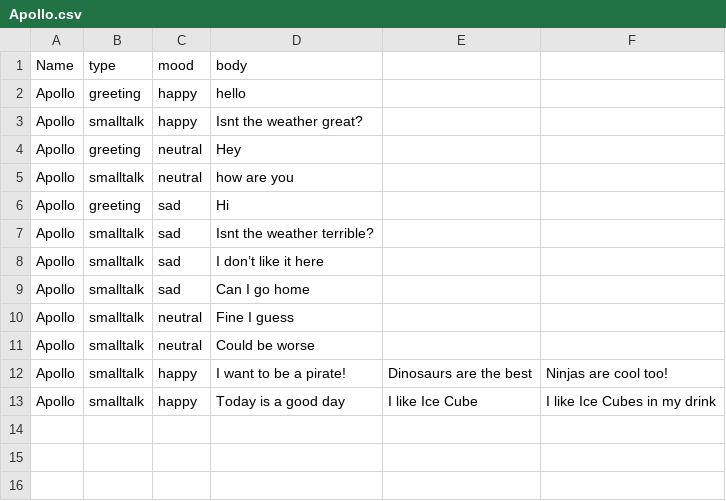
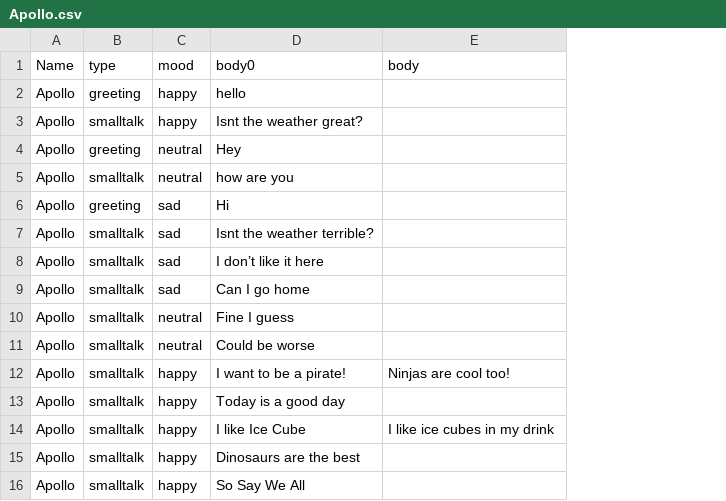
Before and after one commit to KaraThrash/3dsocialsim, a CSV file: Assets/Resources/Character_Dialogue/Apollo.csv, drawn as a sheet; removed rows and columns are numbered as before the commit, all else as after; the diff names each change by its address in the sheet, - before the commit and + after, or states it on an @@ line.

```diff
--- a/Assets/Resources/Character_Dialogue/Apollo.csv
+++ b/Assets/Resources/Character_Dialogue/Apollo.csv
-column E, rows 12-13: Dinosaurs are the best | I like Ice Cube
-D1: body
+D1: body0
-E1: (empty)
+E1: body
-E13 (body): I like Ice Cubes in my drink
+E13 (body): (empty)
+row 14: Apollo | smalltalk | happy | I like Ice Cube | I like ice cubes in my drink
+row 15: Apollo | smalltalk | happy | Dinosaurs are the best
+row 16: Apollo | smalltalk | happy | So Say We All
```
Also changed, not shown: 51 other files.
